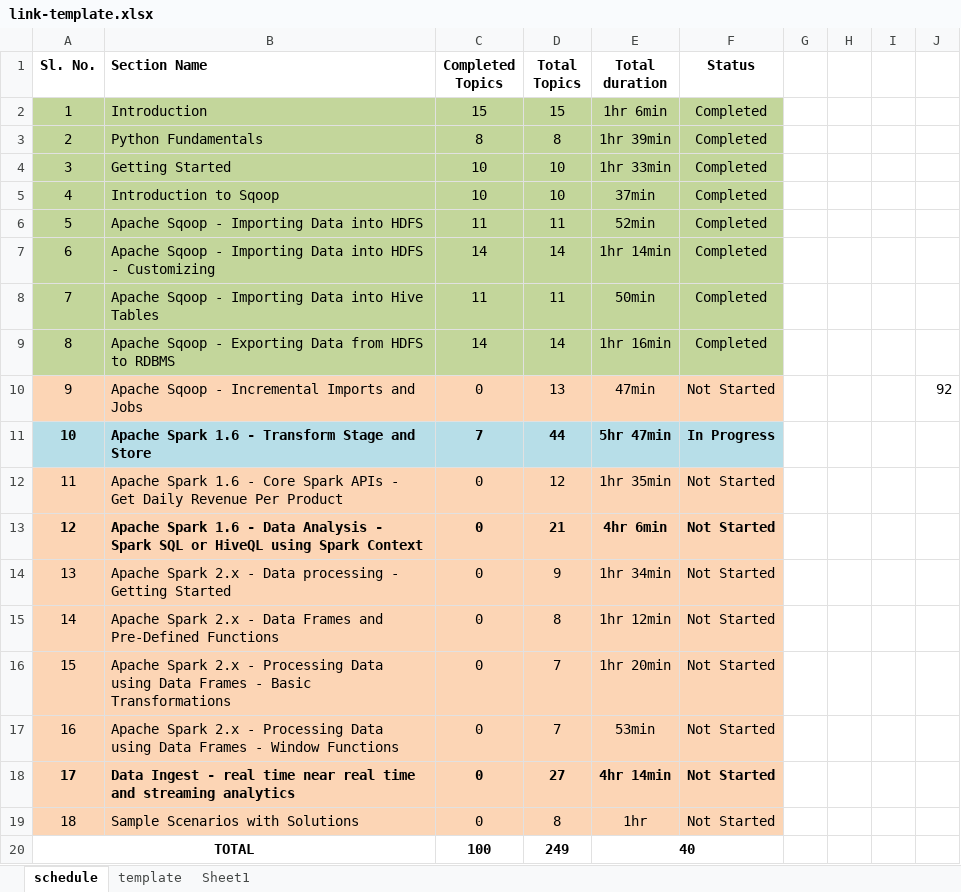
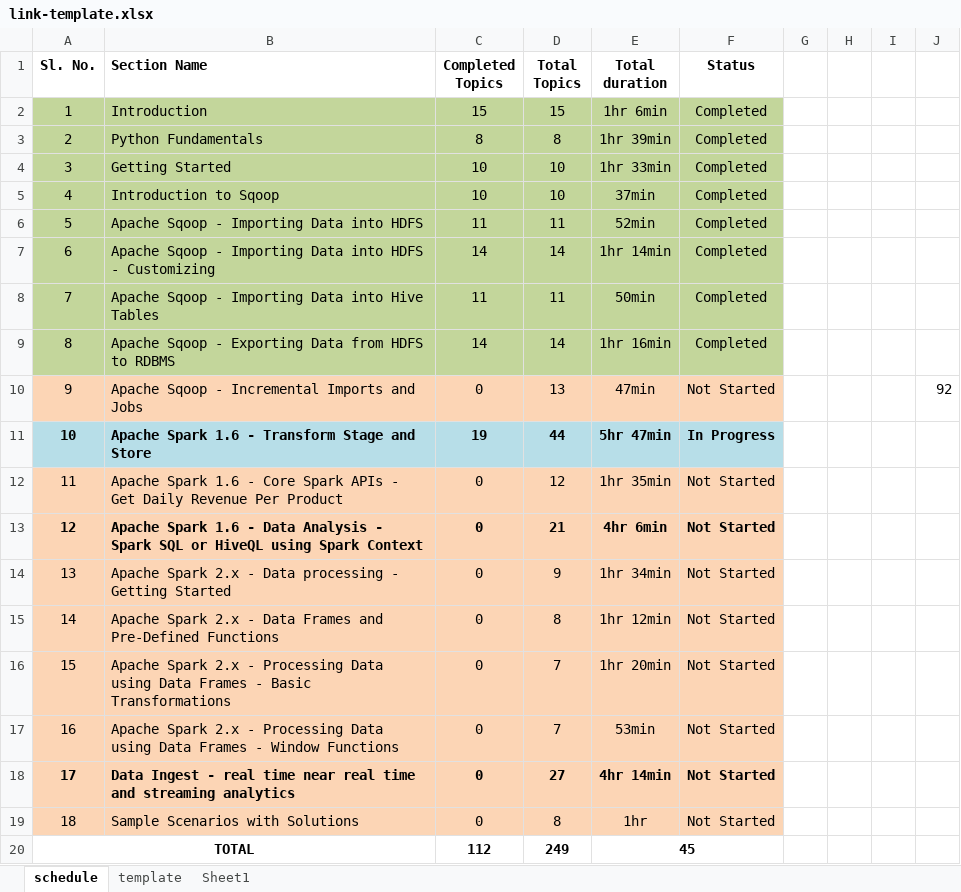
Before and after one commit to aneogi/notes, an Excel workbook: cloudera1/link-template.xlsx, sheet schedule, drawn as a sheet; values as stored, in another font and other column widths than the file's, no borders; the diff names each change by its address in the sheet, - before the commit and + after, or states it on an @@ line.

```diff
--- a/cloudera1/link-template.xlsx (sheet schedule)
+++ b/cloudera1/link-template.xlsx (sheet schedule)
-C11 (Completed Topics): 7
+C11 (Completed Topics): 19
-C20 (Completed Topics): 100
+C20 (Completed Topics): 112
-E20 (Total duration): 40
+E20 (Total duration): 45
```
Also changed, not shown: 1 other file.
